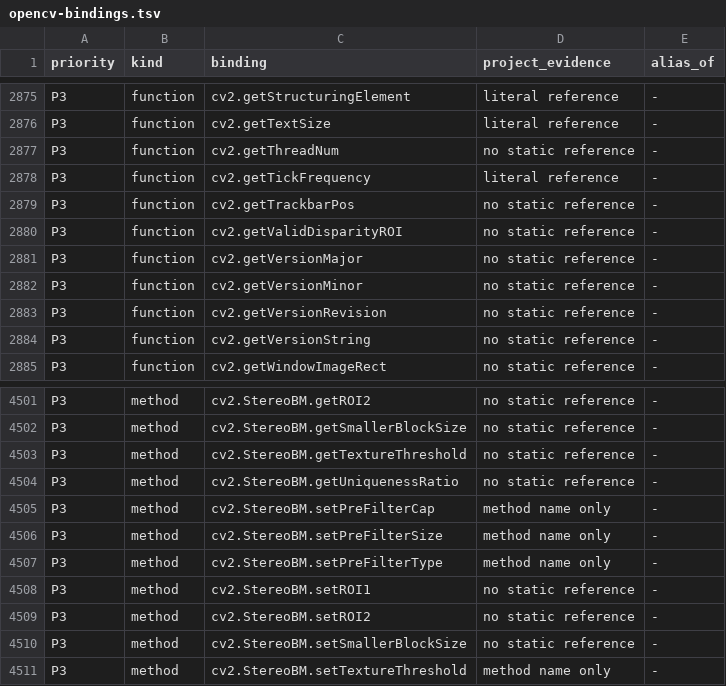
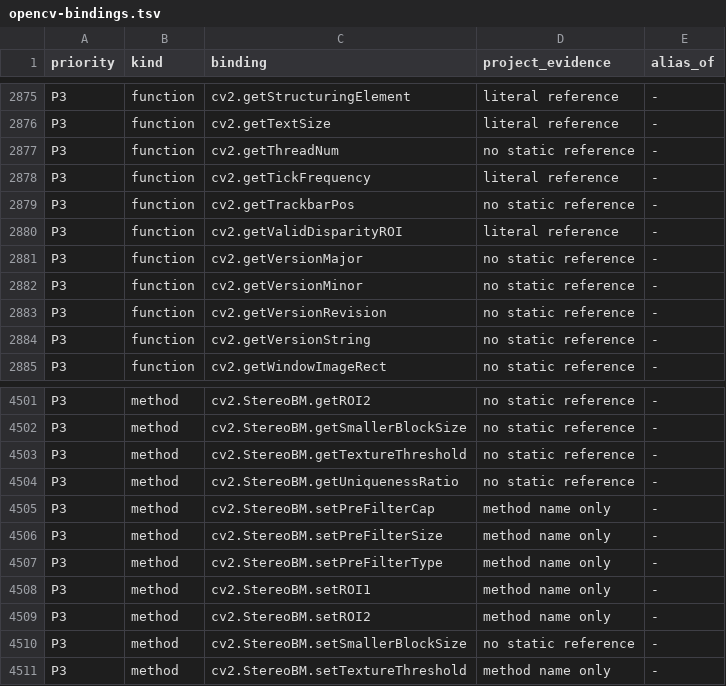
Before and after one commit to votecoffee/OpenCVDataflowGUI, a TSV file: docs/opencv-bindings.tsv, drawn as a sheet; only a part is shown, gaps mark what is left out.

```diff
--- a/docs/opencv-bindings.tsv
+++ b/docs/opencv-bindings.tsv
@@ -2879,3 +2879,3 @@ P3	function	cv2.getTickFrequency	literal reference	-
 P3	function	cv2.getTrackbarPos	no static reference	-
-P3	function	cv2.getValidDisparityROI	no static reference	-
+P3	function	cv2.getValidDisparityROI	literal reference	-
 P3	function	cv2.getVersionMajor	no static reference	-
@@ -4507,4 +4507,4 @@ P3	method	cv2.StereoBM.setPreFilterSize	method name only	-
 P3	method	cv2.StereoBM.setPreFilterType	method name only	-
-P3	method	cv2.StereoBM.setROI1	no static reference	-
-P3	method	cv2.StereoBM.setROI2	no static reference	-
+P3	method	cv2.StereoBM.setROI1	method name only	-
+P3	method	cv2.StereoBM.setROI2	method name only	-
 P3	method	cv2.StereoBM.setSmallerBlockSize	no static reference	-
```
Also changed, not shown: 15 other files.
